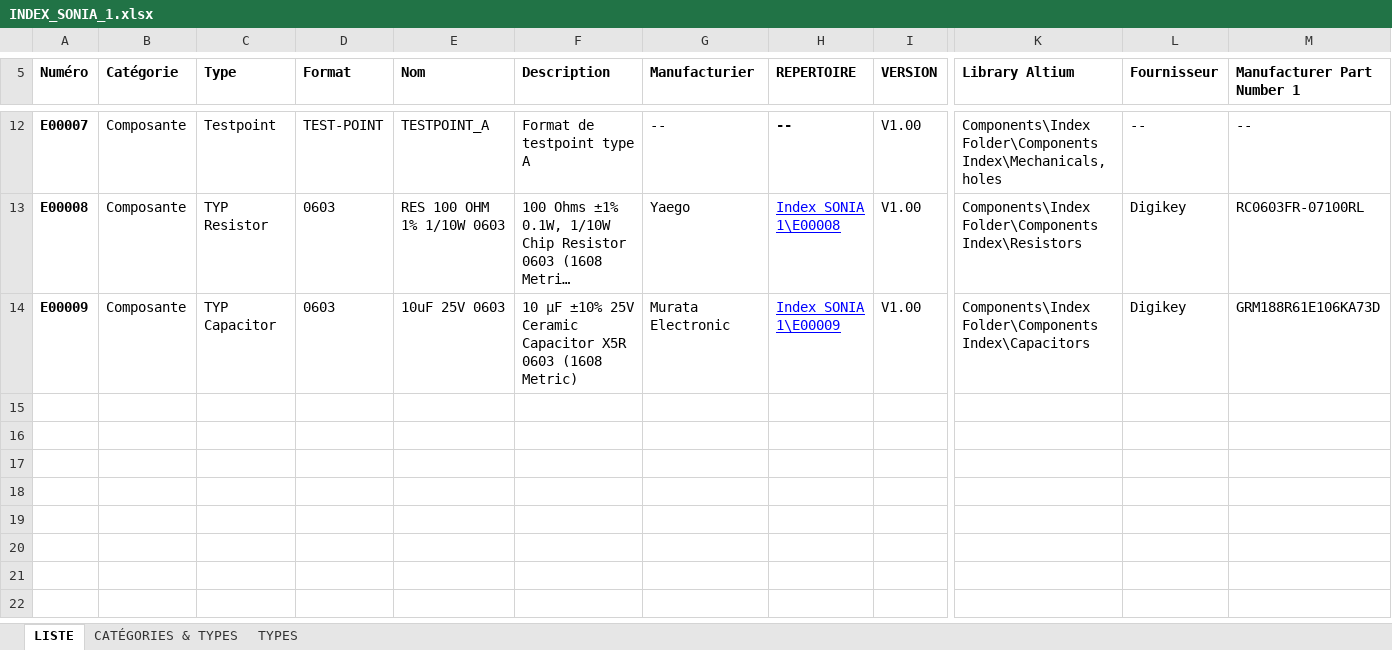
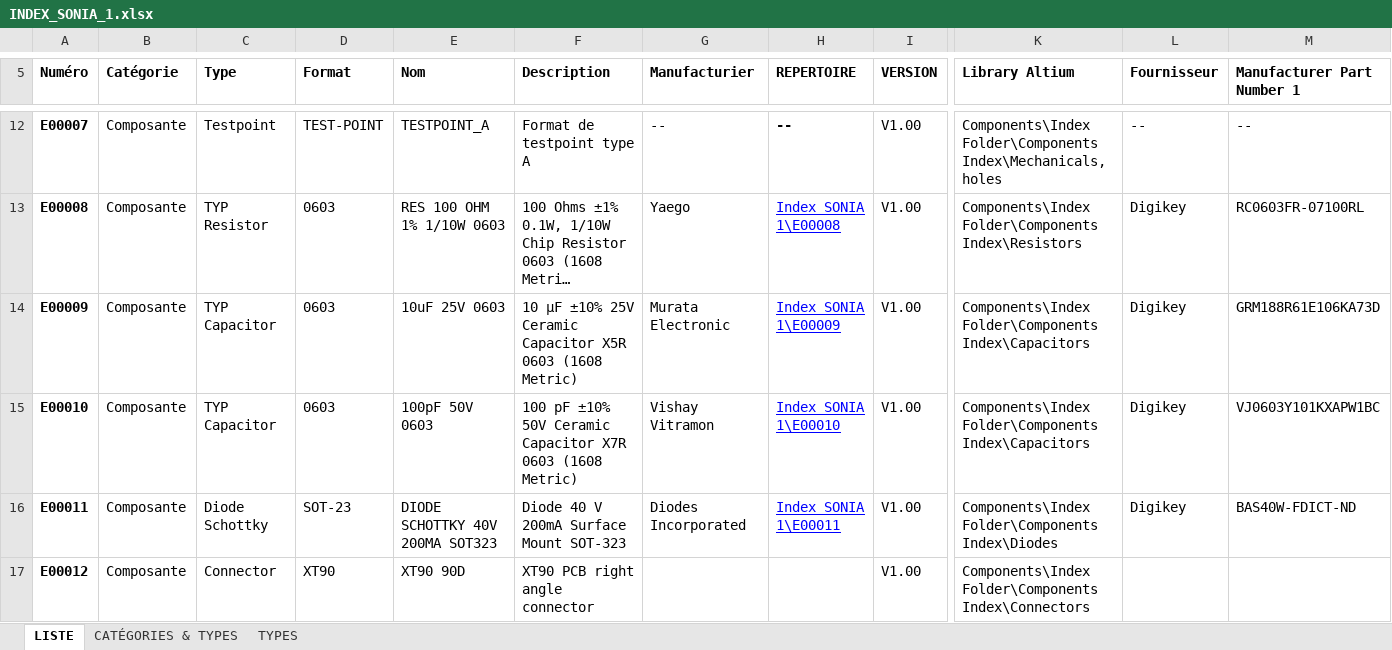
Before and after one commit to sonia-auv/hardware-BMS, an Excel workbook: Index SONIA 1/INDEX_SONIA_1.xlsx, sheet LISTE, drawn as a sheet; only a part is shown, gaps mark what is left out; long unchanged cells end in …; values as stored, in another font and other column widths than the file's, no borders; table styles not drawn; rows hold the shown columns only; the diff covers the shown part only; the diff names each change by its address in the sheet, - before the commit and + after, or states it on an @@ line.

```diff
--- a/Index SONIA 1/INDEX_SONIA_1.xlsx (sheet LISTE)
+++ b/Index SONIA 1/INDEX_SONIA_1.xlsx (sheet LISTE)
+row 15: E00010 | Composante | TYP Capacitor | 0603 | 100pF 50V 0603 | 100 pF ±10% 50V Ceramic Capacitor X7R 0603 (1608 Metric) | Vishay Vitramon | Index SONIA 1\E00010 | V1.00 | Components\Index Folder\Components Index\Capacitors | Digikey | VJ0603Y101KXAPW1BC
+row 16: E00011 | Composante | Diode Schottky | SOT-23 | DIODE SCHOTTKY 40V 200MA SOT323 | Diode 40 V 200mA Surface Mount SOT-323 | Diodes Incorporated | Index SONIA 1\E00011 | V1.00 | Components\Index Folder\Components Index\Diodes | Digikey | BAS40W-FDICT-ND
+row 17: E00012 | Composante | Connector | XT90 | XT90 90D | XT90 PCB right angle connector |  |  | V1.00 | Components\Index Folder\Components Index\Connectors
```
Also changed, not shown: 2 added rows and 1 edited cell elsewhere in this sheet, 3 other files.
